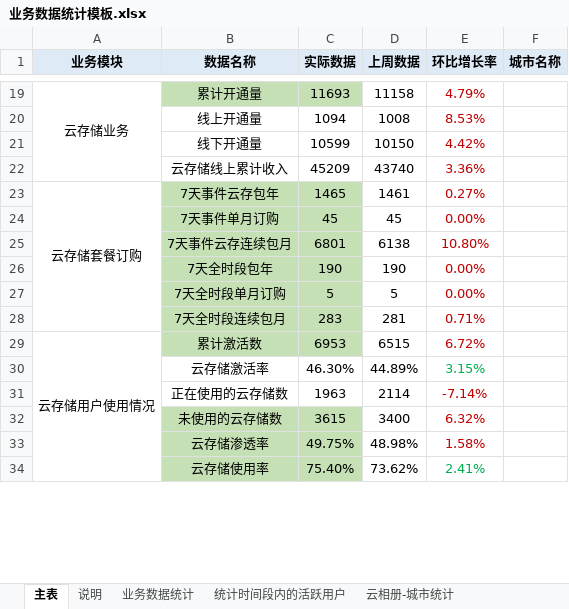
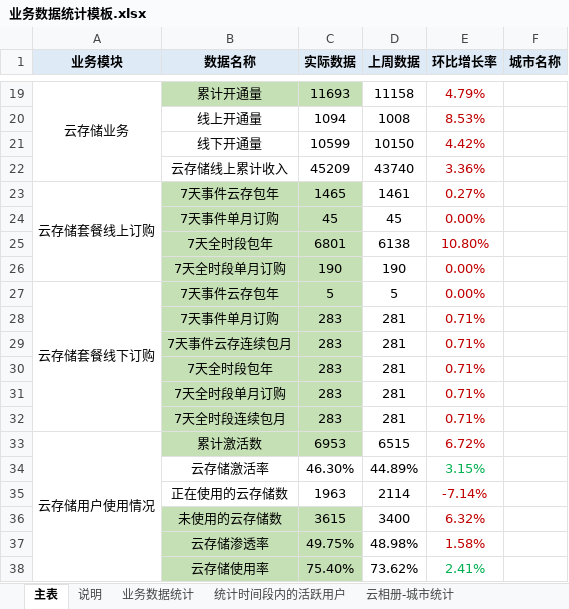
Before and after one commit to cc1430/DataStatistic, an Excel workbook: 业务数据统计模板.xlsx, sheet 主表, drawn as a sheet; only a part is shown, gaps mark what is left out; values as stored, in another font and other column widths than the file's, no borders; removed rows and columns are numbered as before the commit, all else as after; the diff names each change by its address in the sheet, - before the commit and + after, or states it on an @@ line.

```diff
--- a/业务数据统计模板.xlsx (sheet 主表)
+++ b/业务数据统计模板.xlsx (sheet 主表)
-A23 (业务模块): 云存储套餐订购
+A23 (业务模块): 云存储套餐线上订购
-A23:A28 merged
+A23:A26 merged
-B25 (数据名称): 7天事件云存连续包月
+B25 (数据名称): 7天全时段包年
-B26 (数据名称): 7天全时段包年
+B26 (数据名称): 7天全时段单月订购
-A27 (业务模块): (empty)
+A27 (业务模块): 云存储套餐线下订购
+A27:A32 merged
-B27 (数据名称): 7天全时段单月订购
+B27 (数据名称): 7天事件云存包年
+row 28:  | 7天事件单月订购 | 283 | 281 | 0.71%
+row 29:  | 7天事件云存连续包月 | 283 | 281 | 0.71%
+row 30:  | 7天全时段包年 | 283 | 281 | 0.71%
+row 31:  | 7天全时段单月订购 | 283 | 281 | 0.71%
```
Also changed, not shown: 1 other file.
